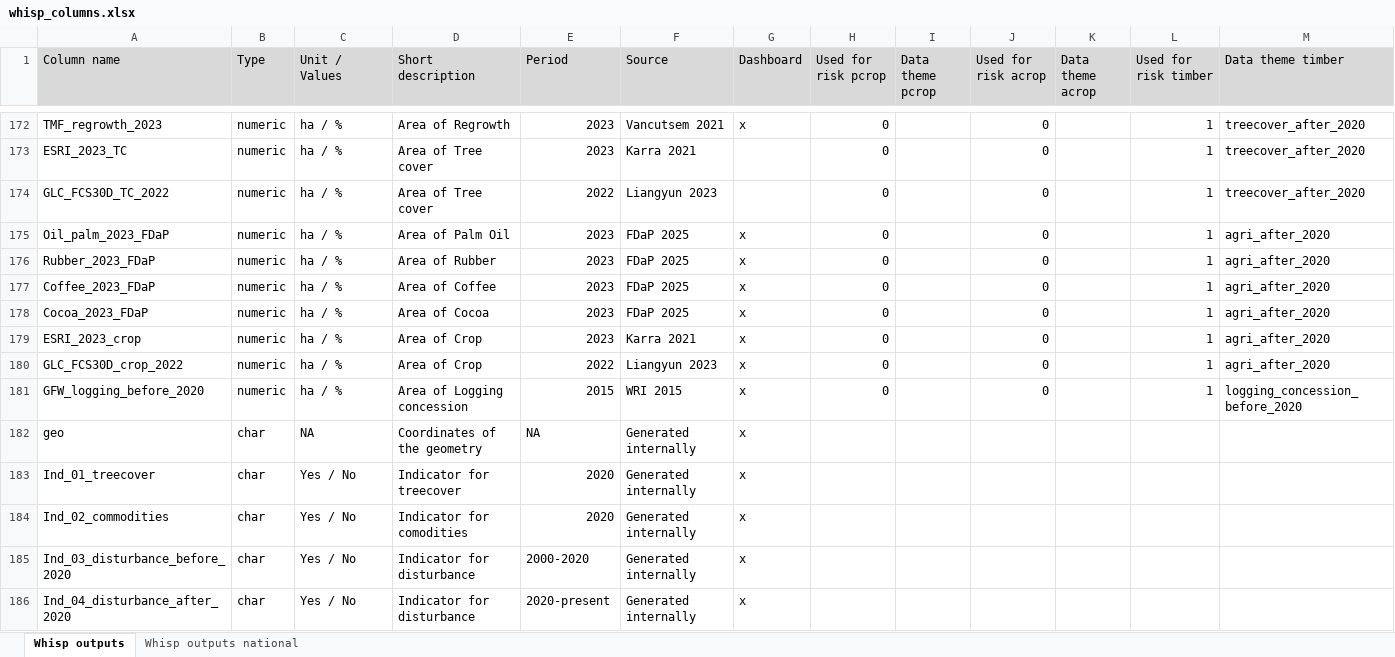
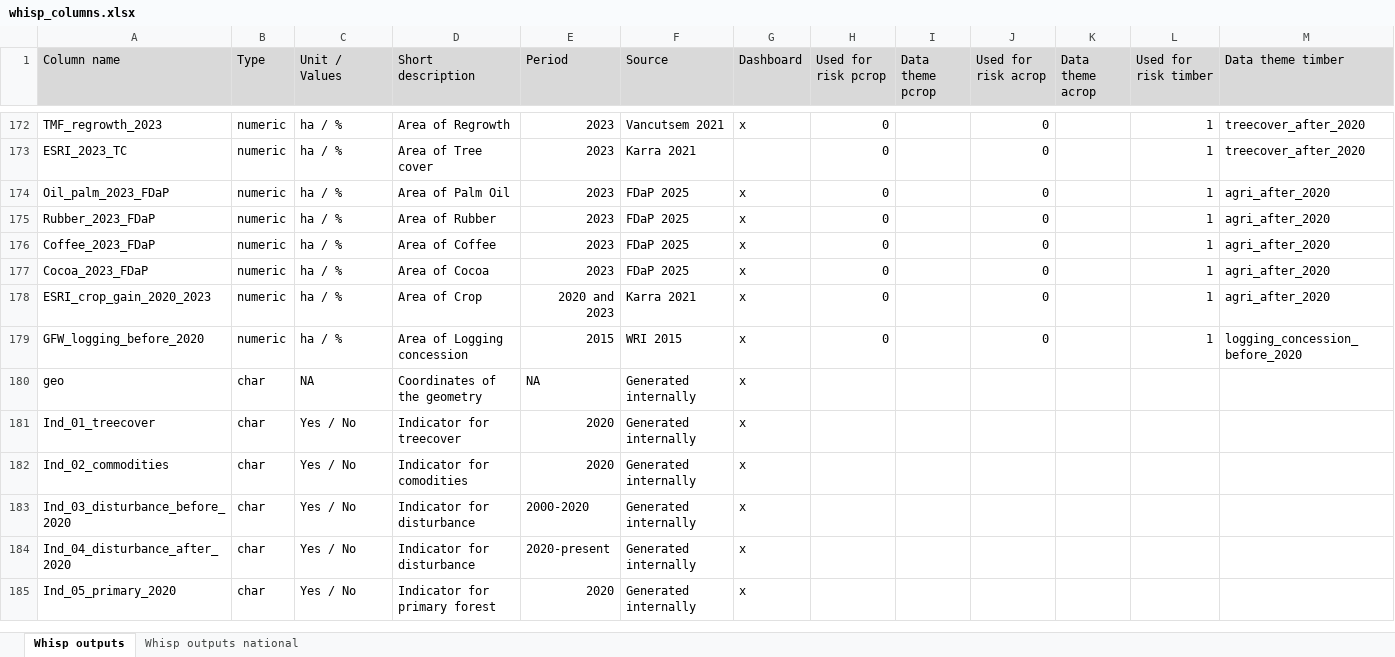
Before and after one commit to forestdatapartnership/whisp, an Excel workbook: whisp_columns.xlsx, sheet Whisp outputs, drawn as a sheet; only a part is shown, gaps mark what is left out; the shorter side is filled out with more unchanged rows; values as stored, in another font and other column widths than the file's, no borders; removed rows and columns are numbered as before the commit, all else as after; rows hold the shown columns only; the diff names each change by its address in the sheet, - before the commit and + after, or states it on an @@ line.

Commit message:
keep ESRI only and gain 2020-2023 crop

```diff
--- a/whisp_columns.xlsx (sheet Whisp outputs)
+++ b/whisp_columns.xlsx (sheet Whisp outputs)
-row 174: GLC_FCS30D_TC_2022 | numeric | ha / % | Area of Tree cover | 2022 | Liangyun 2023 |  | 0 |  | 0 |  | 1 | treecover_after_2020
-A178 (Column name): ESRI_2023_crop
+A178 (Column name): ESRI_crop_gain_2020_2023
-E178 (Period): 2023
+E178 (Period): 2020 and 2023
-row 180: GLC_FCS30D_crop_2022 | numeric | ha / % | Area of Crop | 2022 | Liangyun 2023 | x | 0 |  | 0 |  | 1 | agri_after_2020
```
Also changed, not shown: 3 other files.
